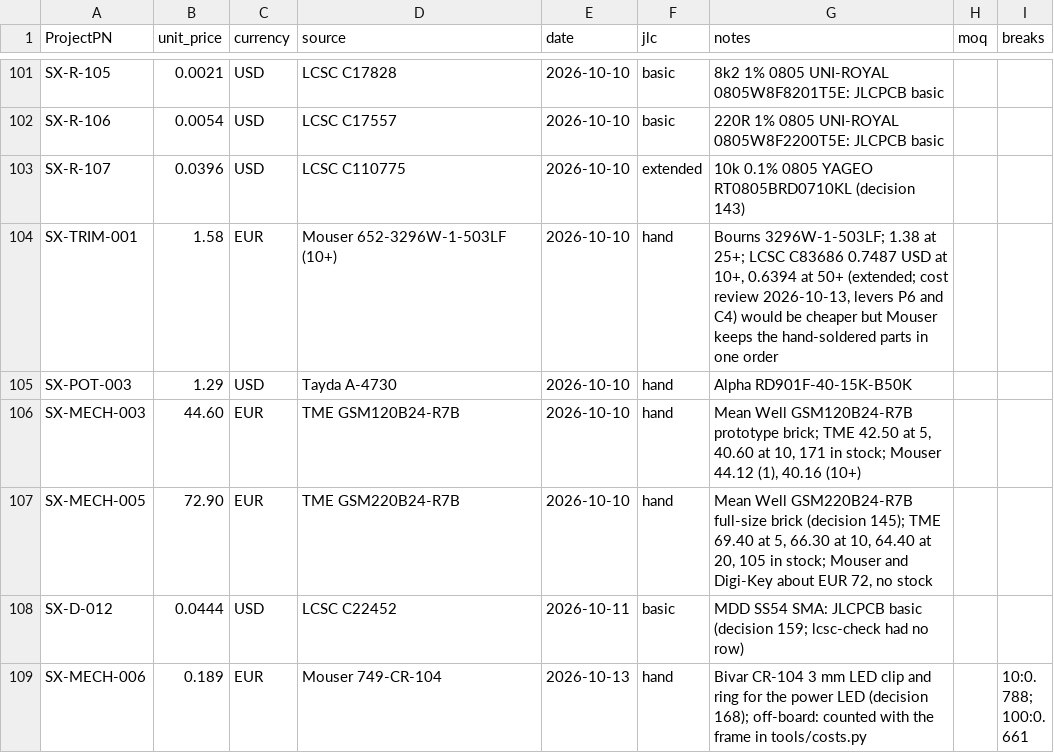
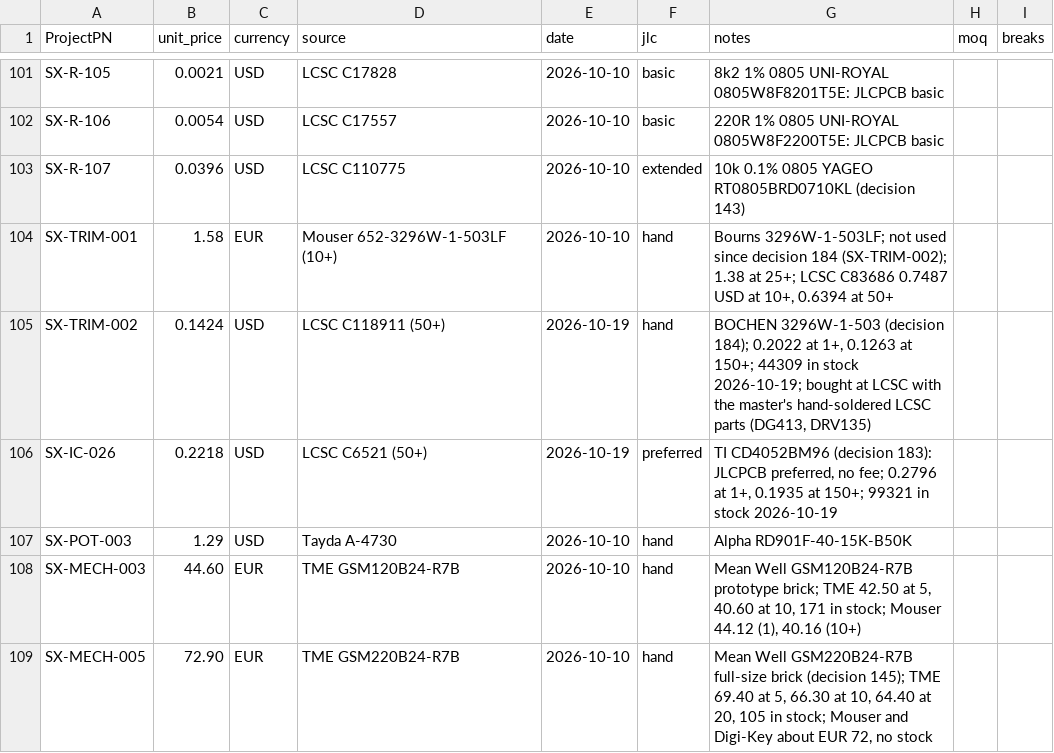
Before and after one commit to plektra/syntsamix, a CSV file: docs/costs/prices.csv, drawn as a sheet; only a part is shown, gaps mark what is left out; the shorter side is filled out with more unchanged rows.

```diff
--- a/docs/costs/prices.csv
+++ b/docs/costs/prices.csv
@@ -103,3 +103,5 @@ SX-R-106,0.0054,USD,LCSC C17557,2026-10-10,basic,220R 1% 0805 UNI-ROYAL 0805W8F2
 SX-R-107,0.0396,USD,LCSC C110775,2026-10-10,extended,10k 0.1% 0805 YAGEO RT0805BRD0710KL (decision 143)
-SX-TRIM-001,1.58,EUR,Mouser 652-3296W-1-503LF (10+),2026-10-10,hand,"Bourns 3296W-1-503LF; 1.38 at 25+; LCSC C83686 0.7487 USD at 10+, 0.6394 at 50+ (extended; cost review 2026-10-13, levers P6 and C4) would be cheaper but Mouser keeps the hand-soldered parts in one order"
+SX-TRIM-001,1.58,EUR,Mouser 652-3296W-1-503LF (10+),2026-10-10,hand,"Bourns 3296W-1-503LF; not used since decision 184 (SX-TRIM-002); 1.38 at 25+; LCSC C83686 0.7487 USD at 10+, 0.6394 at 50+"
+SX-TRIM-002,0.1424,USD,LCSC C118911 (50+),2026-10-19,hand,"BOCHEN 3296W-1-503 (decision 184); 0.2022 at 1+, 0.1263 at 150+; 44309 in stock 2026-10-19; bought at LCSC with the master's hand-soldered LCSC parts (DG413, DRV135)"
+SX-IC-026,0.2218,USD,LCSC C6521 (50+),2026-10-19,preferred,"TI CD4052BM96 (decision 183): JLCPCB preferred, no fee; 0.2796 at 1+, 0.1935 at 150+; 99321 in stock 2026-10-19"
 SX-POT-003,1.29,USD,Tayda A-4730,2026-10-10,hand,Alpha RD901F-40-15K-B50K
```
Also changed, not shown: docs/parts.csv, 23 other files.
